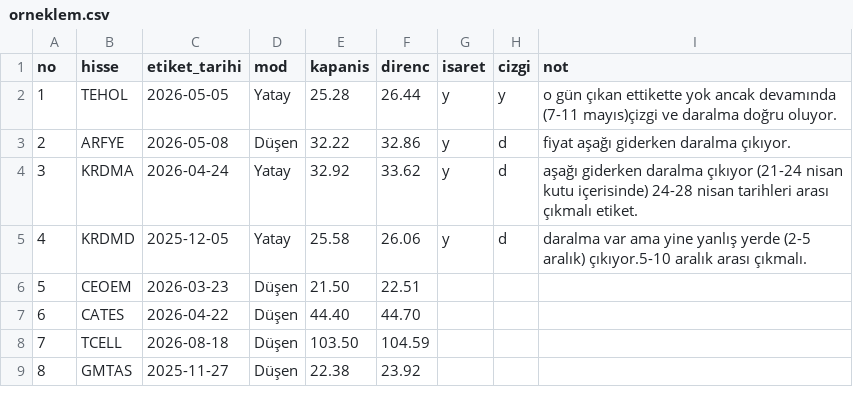
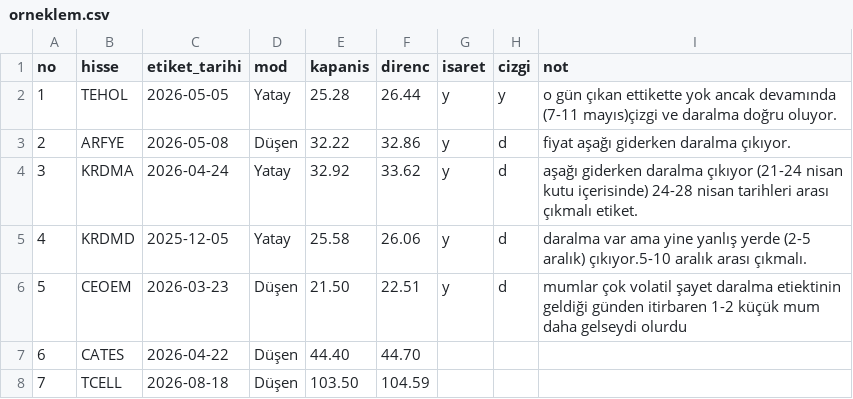
Before and after one commit to habibokay44-cyber/Daralma-bot, a CSV file: state/orneklem.csv, drawn as a sheet; only a part is shown; the shorter side is filled out with more unchanged rows.

Commit message:
Update orneklem.csv

```diff
--- a/state/orneklem.csv
+++ b/state/orneklem.csv
@@ -5,3 +5,3 @@ no,hisse,etiket_tarihi,mod,kapanis,direnc,isaret,cizgi,not
 4,KRDMD,2025-12-05,Yatay,25.58,26.06,y,d, daralma var ama yine yanlış yerde (2-5 aralık) çıkıyor.5-10 aralık arası çıkmalı.
-5,CEOEM,2026-03-23,Düşen,21.50,22.51,,,
+5,CEOEM,2026-03-23,Düşen,21.50,22.51,y,d, mumlar çok volatil şayet daralma etiektinin geldiği günden itirbaren 1-2 küçük mum daha gelseydi olurdu
 6,CATES,2026-04-22,Düşen,44.40,44.70,,,
```
